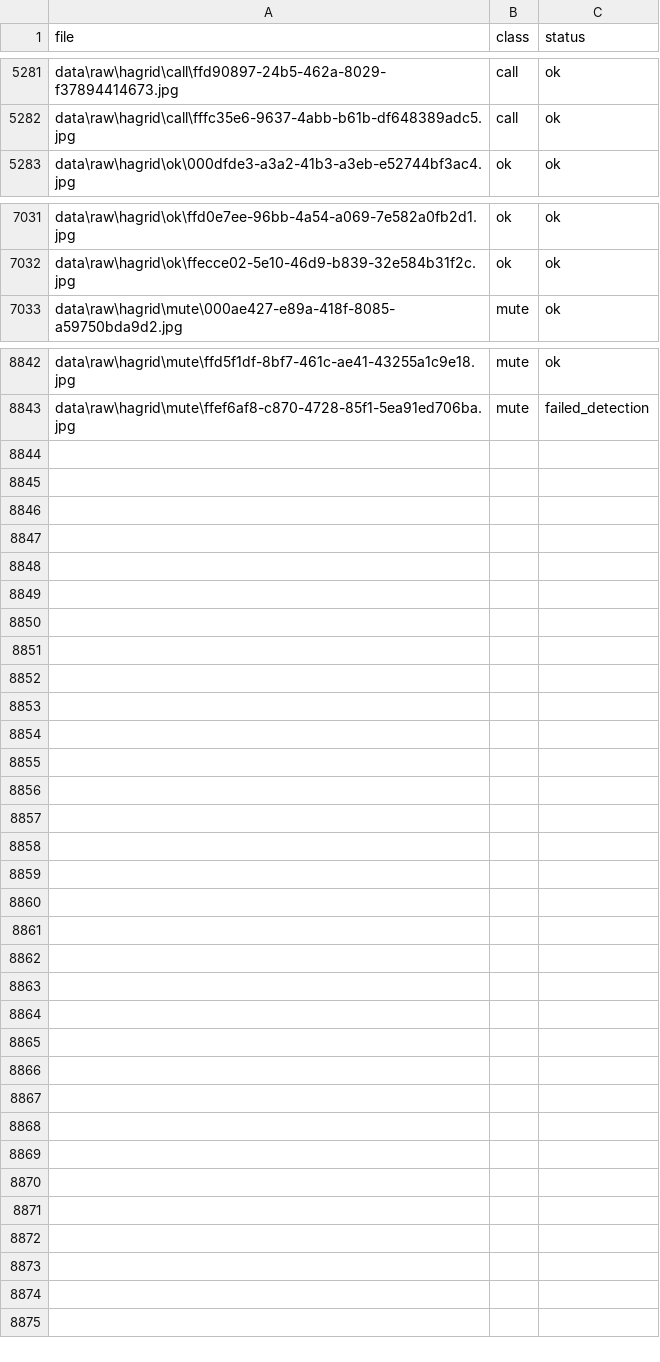
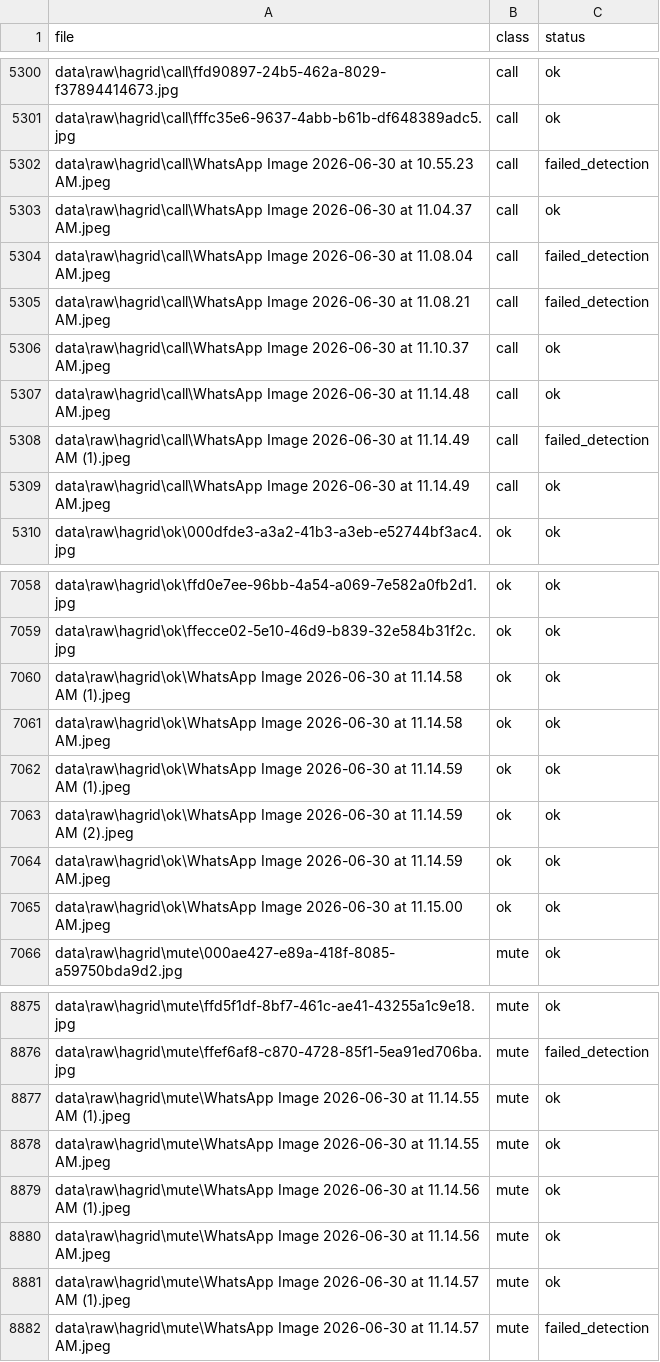
Before and after one commit to MohammadSakib1/womens-safety-gesture-app, a CSV file: ml-pipeline/hand_gesture_for-womens/ml_pipeline/data/reports/preprocessing_log.csv, drawn as a sheet; only a part is shown, gaps mark what is left out; the diff covers the shown part only.

Commit message:
Retrain model with additional captured images

```diff
--- a/ml-pipeline/hand_gesture_for-womens/ml_pipeline/data/reports/preprocessing_log.csv
+++ b/ml-pipeline/hand_gesture_for-womens/ml_pipeline/data/reports/preprocessing_log.csv
@@ -5282,2 +5301,10 @@ data\raw\hagrid\call\ffd90897-24b5-462a-8029-f37894414673.jpg,call,ok
 data\raw\hagrid\call\fffc35e6-9637-4abb-b61b-df648389adc5.jpg,call,ok
+data\raw\hagrid\call\WhatsApp Image 2026-06-30 at 10.55.23 AM.jpeg,call,failed_detection
+data\raw\hagrid\call\WhatsApp Image 2026-06-30 at 11.04.37 AM.jpeg,call,ok
+data\raw\hagrid\call\WhatsApp Image 2026-06-30 at 11.08.04 AM.jpeg,call,failed_detection
+data\raw\hagrid\call\WhatsApp Image 2026-06-30 at 11.08.21 AM.jpeg,call,failed_detection
+data\raw\hagrid\call\WhatsApp Image 2026-06-30 at 11.10.37 AM.jpeg,call,ok
+data\raw\hagrid\call\WhatsApp Image 2026-06-30 at 11.14.48 AM.jpeg,call,ok
+data\raw\hagrid\call\WhatsApp Image 2026-06-30 at 11.14.49 AM (1).jpeg,call,failed_detection
+data\raw\hagrid\call\WhatsApp Image 2026-06-30 at 11.14.49 AM.jpeg,call,ok
 data\raw\hagrid\ok\000dfde3-a3a2-41b3-a3eb-e52744bf3ac4.jpg,ok,ok
@@ -7032,2 +7059,8 @@ data\raw\hagrid\ok\ffd0e7ee-96bb-4a54-a069-7e582a0fb2d1.jpg,ok,ok
 data\raw\hagrid\ok\ffecce02-5e10-46d9-b839-32e584b31f2c.jpg,ok,ok
+data\raw\hagrid\ok\WhatsApp Image 2026-06-30 at 11.14.58 AM (1).jpeg,ok,ok
+data\raw\hagrid\ok\WhatsApp Image 2026-06-30 at 11.14.58 AM.jpeg,ok,ok
+data\raw\hagrid\ok\WhatsApp Image 2026-06-30 at 11.14.59 AM (1).jpeg,ok,ok
+data\raw\hagrid\ok\WhatsApp Image 2026-06-30 at 11.14.59 AM (2).jpeg,ok,ok
+data\raw\hagrid\ok\WhatsApp Image 2026-06-30 at 11.14.59 AM.jpeg,ok,ok
+data\raw\hagrid\ok\WhatsApp Image 2026-06-30 at 11.15.00 AM.jpeg,ok,ok
 data\raw\hagrid\mute\000ae427-e89a-418f-8085-a59750bda9d2.jpg,mute,ok
@@ -8843 +8876,7 @@ data\raw\hagrid\mute\ffd5f1df-8bf7-461c-ae41-43255a1c9e18.jpg,mute,ok
 data\raw\hagrid\mute\ffef6af8-c870-4728-85f1-5ea91ed706ba.jpg,mute,failed_detection
+data\raw\hagrid\mute\WhatsApp Image 2026-06-30 at 11.14.55 AM (1).jpeg,mute,ok
+data\raw\hagrid\mute\WhatsApp Image 2026-06-30 at 11.14.55 AM.jpeg,mute,ok
+data\raw\hagrid\mute\WhatsApp Image 2026-06-30 at 11.14.56 AM (1).jpeg,mute,ok
+data\raw\hagrid\mute\WhatsApp Image 2026-06-30 at 11.14.56 AM.jpeg,mute,ok
+data\raw\hagrid\mute\WhatsApp Image 2026-06-30 at 11.14.57 AM (1).jpeg,mute,ok
+data\raw\hagrid\mute\WhatsApp Image 2026-06-30 at 11.14.57 AM.jpeg,mute,failed_detection
```
Also changed, not shown: 19 added rows elsewhere in this file, ml-pipeline/hand_gesture_for-womens/ml_pipeline/outputs/metrics/classification_report.csv, ml-pipeline/hand_gesture_for-womens/ml_pipeline/outputs/metrics/training_log.csv, 12 other files.
